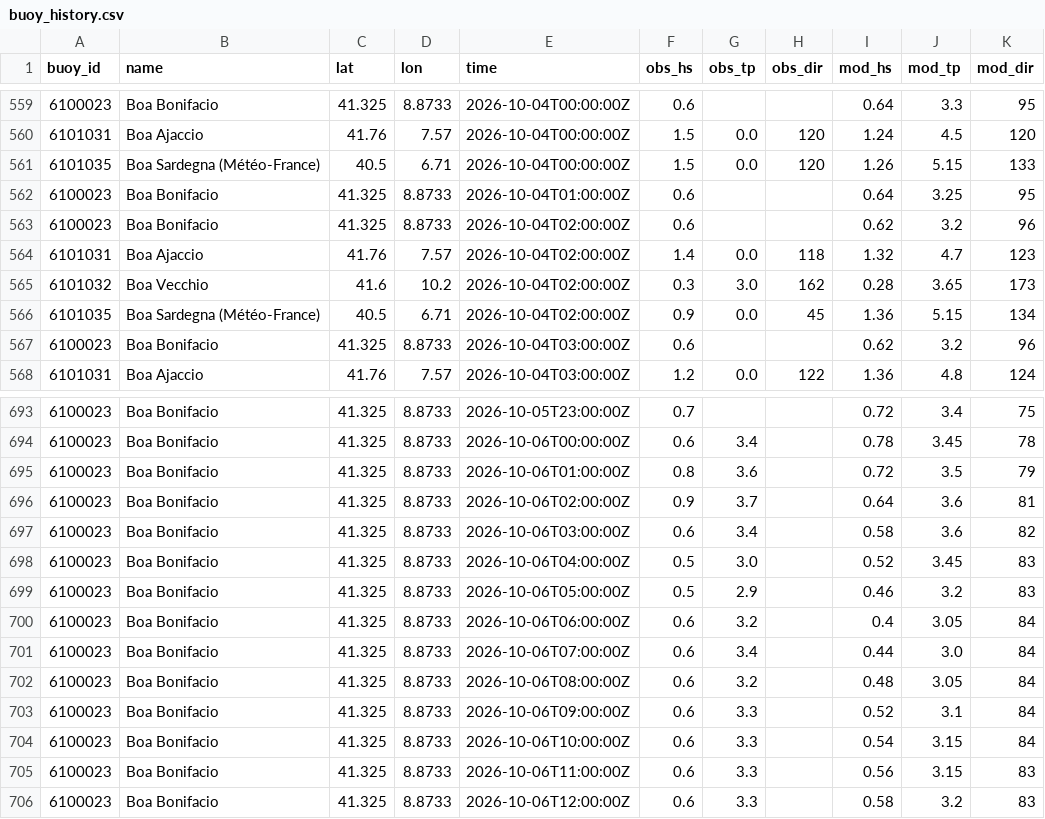
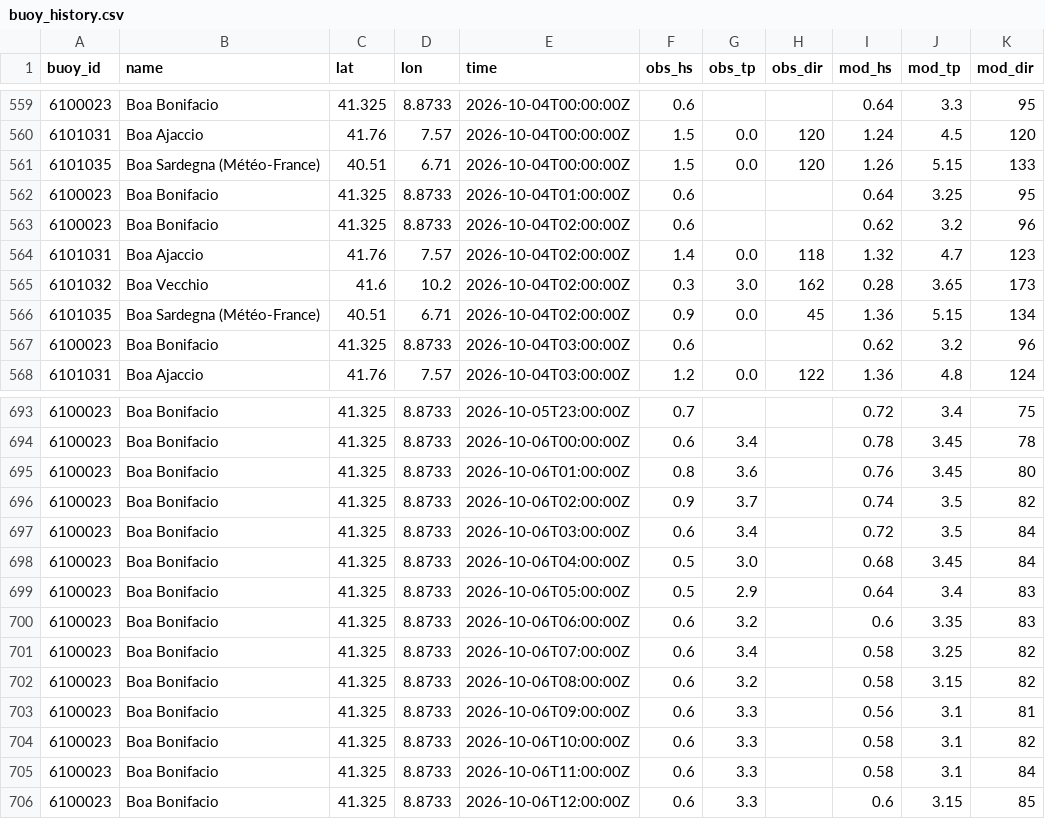
Before and after one commit to devskip/waves, a CSV file: buoy_history.csv, drawn as a sheet; only a part is shown, gaps mark what is left out; the diff covers the shown part only.

```diff
--- a/buoy_history.csv
+++ b/buoy_history.csv
@@ -560,3 +560,3 @@ buoy_id,name,lat,lon,time,obs_hs,obs_tp,obs_dir,mod_hs,mod_tp,mod_dir
 6101031,Boa Ajaccio,41.76,7.57,2026-10-04T00:00:00Z,1.5,0.0,120,1.24,4.5,120
-6101035,Boa Sardegna (Météo-France),40.5,6.71,2026-10-04T00:00:00Z,1.5,0.0,120,1.26,5.15,133
+6101035,Boa Sardegna (Météo-France),40.51,6.71,2026-10-04T00:00:00Z,1.5,0.0,120,1.26,5.15,133
 6100023,Boa Bonifacio,41.325,8.8733,2026-10-04T01:00:00Z,0.6,,,0.64,3.25,95
@@ -565,3 +565,3 @@ buoy_id,name,lat,lon,time,obs_hs,obs_tp,obs_dir,mod_hs,mod_tp,mod_dir
 6101032,Boa Vecchio,41.6,10.2,2026-10-04T02:00:00Z,0.3,3.0,162,0.28,3.65,173
-6101035,Boa Sardegna (Météo-France),40.5,6.71,2026-10-04T02:00:00Z,0.9,0.0,45,1.36,5.15,134
+6101035,Boa Sardegna (Météo-France),40.51,6.71,2026-10-04T02:00:00Z,0.9,0.0,45,1.36,5.15,134
 6100023,Boa Bonifacio,41.325,8.8733,2026-10-04T03:00:00Z,0.6,,,0.62,3.2,96
@@ -694,13 +694,13 @@ buoy_id,name,lat,lon,time,obs_hs,obs_tp,obs_dir,mod_hs,mod_tp,mod_dir
 6100023,Boa Bonifacio,41.325,8.8733,2026-10-06T00:00:00Z,0.6,3.4,,0.78,3.45,78
-6100023,Boa Bonifacio,41.325,8.8733,2026-10-06T01:00:00Z,0.8,3.6,,0.72,3.5,79
-6100023,Boa Bonifacio,41.325,8.8733,2026-10-06T02:00:00Z,0.9,3.7,,0.64,3.6,81
-6100023,Boa Bonifacio,41.325,8.8733,2026-10-06T03:00:00Z,0.6,3.4,,0.58,3.6,82
-6100023,Boa Bonifacio,41.325,8.8733,2026-10-06T04:00:00Z,0.5,3.0,,0.52,3.45,83
-6100023,Boa Bonifacio,41.325,8.8733,2026-10-06T05:00:00Z,0.5,2.9,,0.46,3.2,83
-6100023,Boa Bonifacio,41.325,8.8733,2026-10-06T06:00:00Z,0.6,3.2,,0.4,3.05,84
-6100023,Boa Bonifacio,41.325,8.8733,2026-10-06T07:00:00Z,0.6,3.4,,0.44,3.0,84
-6100023,Boa Bonifacio,41.325,8.8733,2026-10-06T08:00:00Z,0.6,3.2,,0.48,3.05,84
-6100023,Boa Bonifacio,41.325,8.8733,2026-10-06T09:00:00Z,0.6,3.3,,0.52,3.1,84
-6100023,Boa Bonifacio,41.325,8.8733,2026-10-06T10:00:00Z,0.6,3.3,,0.54,3.15,84
-6100023,Boa Bonifacio,41.325,8.8733,2026-10-06T11:00:00Z,0.6,3.3,,0.56,3.15,83
-6100023,Boa Bonifacio,41.325,8.8733,2026-10-06T12:00:00Z,0.6,3.3,,0.58,3.2,83
+6100023,Boa Bonifacio,41.325,8.8733,2026-10-06T01:00:00Z,0.8,3.6,,0.76,3.45,80
+6100023,Boa Bonifacio,41.325,8.8733,2026-10-06T02:00:00Z,0.9,3.7,,0.74,3.5,82
+6100023,Boa Bonifacio,41.325,8.8733,2026-10-06T03:00:00Z,0.6,3.4,,0.72,3.5,84
+6100023,Boa Bonifacio,41.325,8.8733,2026-10-06T04:00:00Z,0.5,3.0,,0.68,3.45,84
+6100023,Boa Bonifacio,41.325,8.8733,2026-10-06T05:00:00Z,0.5,2.9,,0.64,3.4,83
+6100023,Boa Bonifacio,41.325,8.8733,2026-10-06T06:00:00Z,0.6,3.2,,0.6,3.35,83
+6100023,Boa Bonifacio,41.325,8.8733,2026-10-06T07:00:00Z,0.6,3.4,,0.58,3.25,82
+6100023,Boa Bonifacio,41.325,8.8733,2026-10-06T08:00:00Z,0.6,3.2,,0.58,3.15,82
+6100023,Boa Bonifacio,41.325,8.8733,2026-10-06T09:00:00Z,0.6,3.3,,0.56,3.1,81
+6100023,Boa Bonifacio,41.325,8.8733,2026-10-06T10:00:00Z,0.6,3.3,,0.58,3.1,82
+6100023,Boa Bonifacio,41.325,8.8733,2026-10-06T11:00:00Z,0.6,3.3,,0.58,3.1,84
+6100023,Boa Bonifacio,41.325,8.8733,2026-10-06T12:00:00Z,0.6,3.3,,0.6,3.15,85
```
Also changed, not shown: 3 added rows and 31 edited cells elsewhere in this file, 1 other file.
